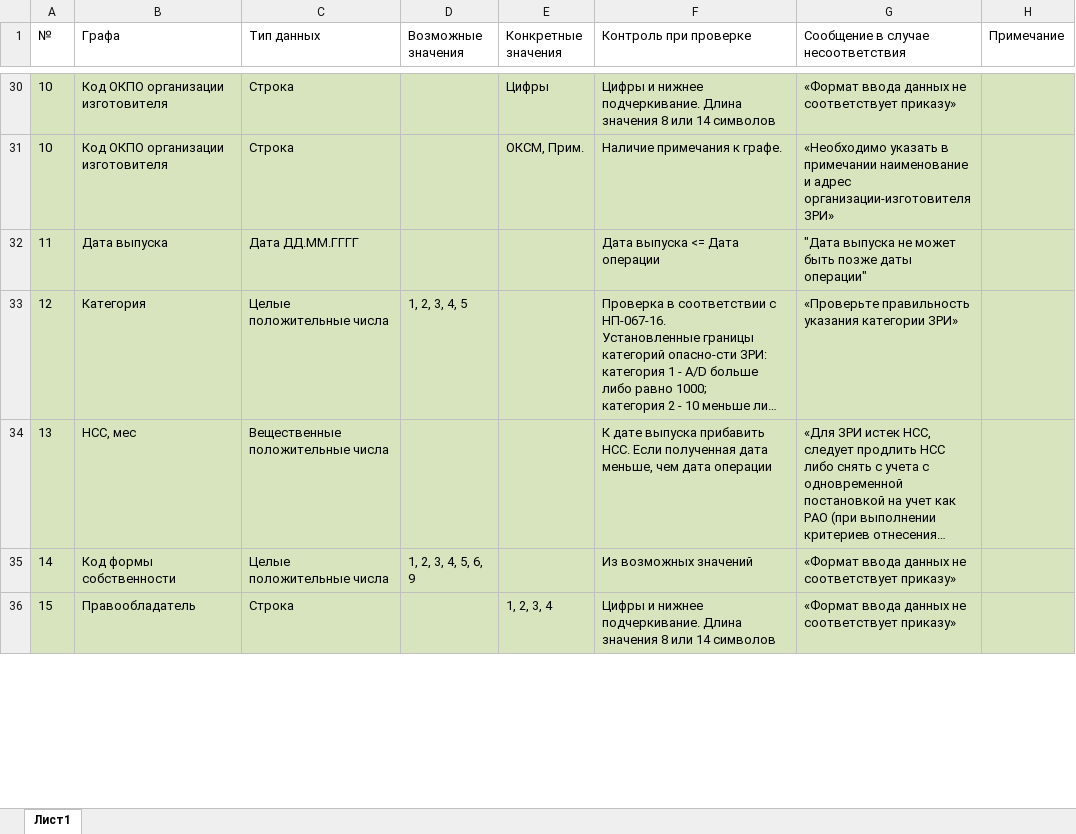
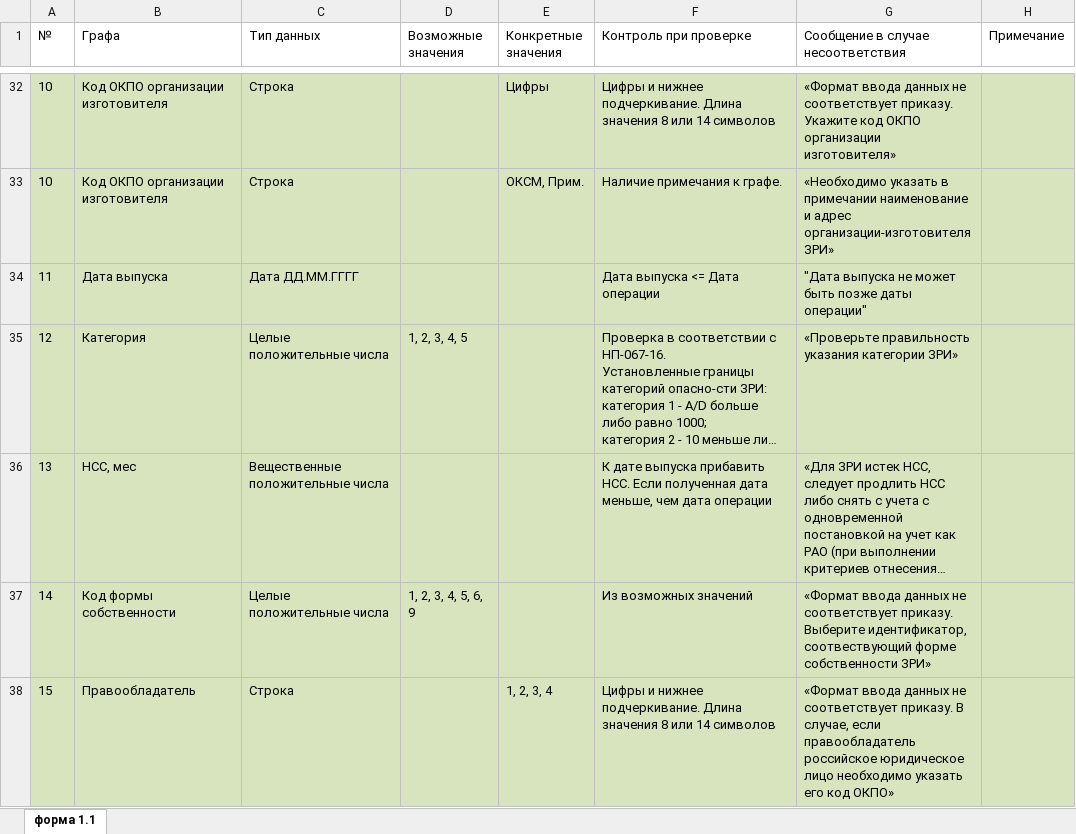
Before and after one commit to MAV52/Formchecks, an Excel workbook: Проверки 1 1 в.3.xlsx, sheet форма 1.1, drawn as a sheet; only a part is shown, gaps mark what is left out; long unchanged cells end in …; values as stored, in another font and other column widths than the file's, no borders; addresses are those after the commit; the diff covers the shown part only; the diff names each change by its address in the sheet, - before the commit and + after, or states it on an @@ line.

```diff
--- a/Проверки 1 1 в.3.xlsx (sheet форма 1.1)
+++ b/Проверки 1 1 в.3.xlsx (sheet форма 1.1)
-sheet tab: Лист1
+sheet tab: форма 1.1
-G32: …не соответствует приказу»
+G32: …не соответствует приказу. Укажите код ОКПО организации изготовителя»
-G37: …не соответствует приказу»
+G37: …не соответствует приказу. Выберите идентификатор, соотвествующий форме собственности ЗРИ»
-G38: …не соответствует приказу»
+G38: …не соответствует приказу. В случае, если правообладатель российское юридическое лицо необходимо указать его код ОКПО»
```
Also changed, not shown: 4 added rows, 13 hidden or unhidden rows, 24 edited cells and cell formats elsewhere in this sheet.
